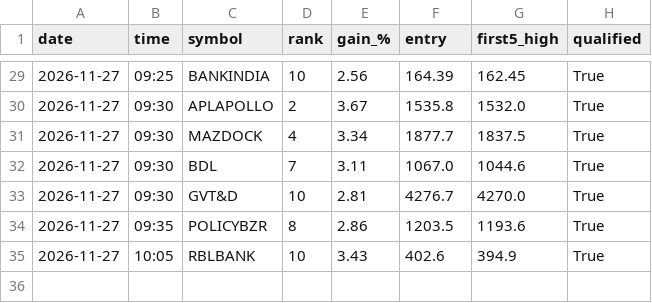
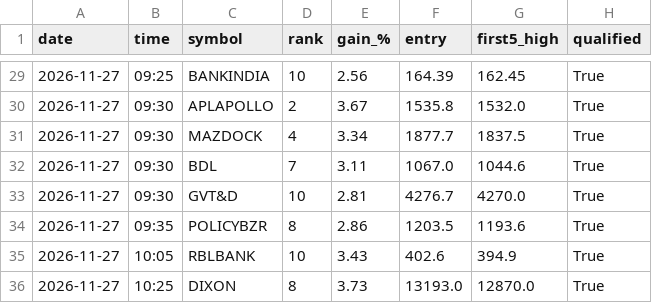
Before and after one commit to yjreddy01/gainer-agent, a CSV file: signals/alert_history.csv, drawn as a sheet; only a part is shown, gaps mark what is left out.

```diff
--- a/signals/alert_history.csv
+++ b/signals/alert_history.csv
@@ -35 +35,2 @@ date,time,symbol,rank,gain_%,entry,first5_high,qualified
 2026-11-27,10:05,RBLBANK,10,3.43,402.6,394.9,True
+2026-11-27,10:25,DIXON,8,3.73,13193.0,12870.0,True
```
Also changed, not shown: signals/alerts_2026-11-27.csv, 2 other files.
